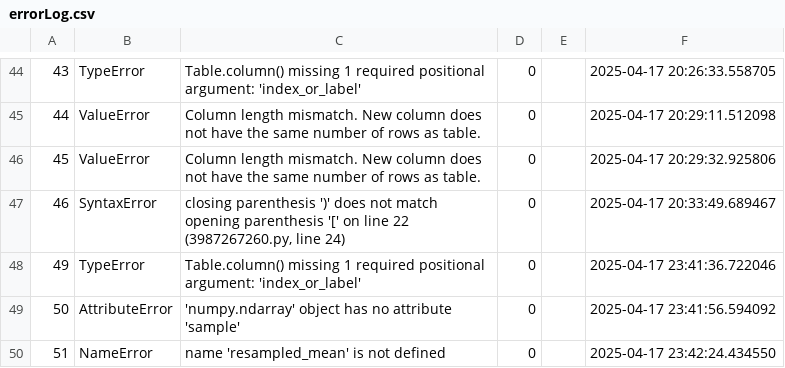
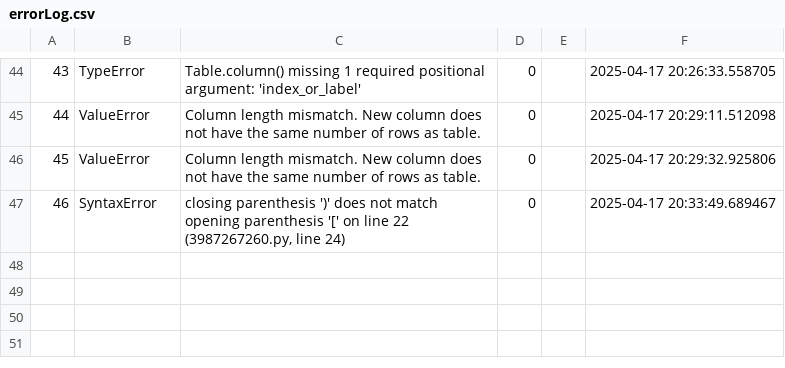
Before and after one commit to mohd-mb2205153/data-science-project, a CSV file: CMPS360-S25-ProjPartA/errorLog.csv, drawn as a sheet; only a part is shown, gaps mark what is left out.

```diff
--- a/CMPS360-S25-ProjPartA/errorLog.csv
+++ b/CMPS360-S25-ProjPartA/errorLog.csv
@@ -47,4 +47 @@
 46,SyntaxError,"closing parenthesis ')' does not match opening parenthesis '[' on line 22 (3987267260.py, line 24)",0,,2025-04-17 20:33:49.689467
-49,TypeError,Table.column() missing 1 required positional argument: 'index_or_label',0,,2025-04-17 23:41:36.722046
-50,AttributeError,'numpy.ndarray' object has no attribute 'sample',0,,2025-04-17 23:41:56.594092
-51,NameError,name 'resampled_mean' is not defined,0,,2025-04-17 23:42:24.434550
```
Also changed, not shown: 2 other files.
